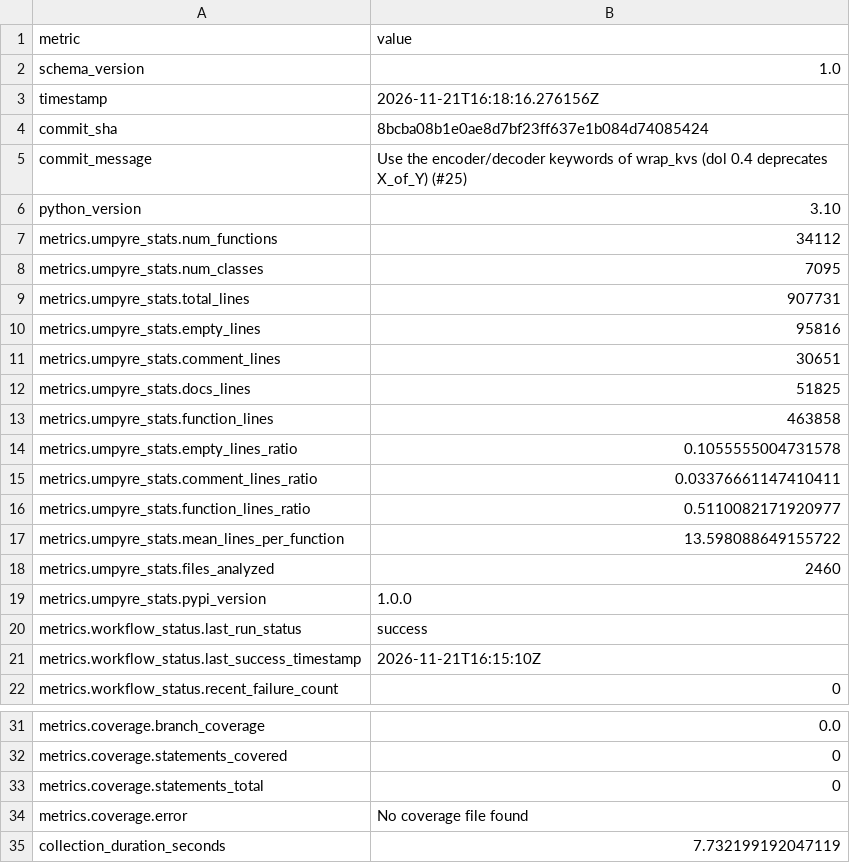
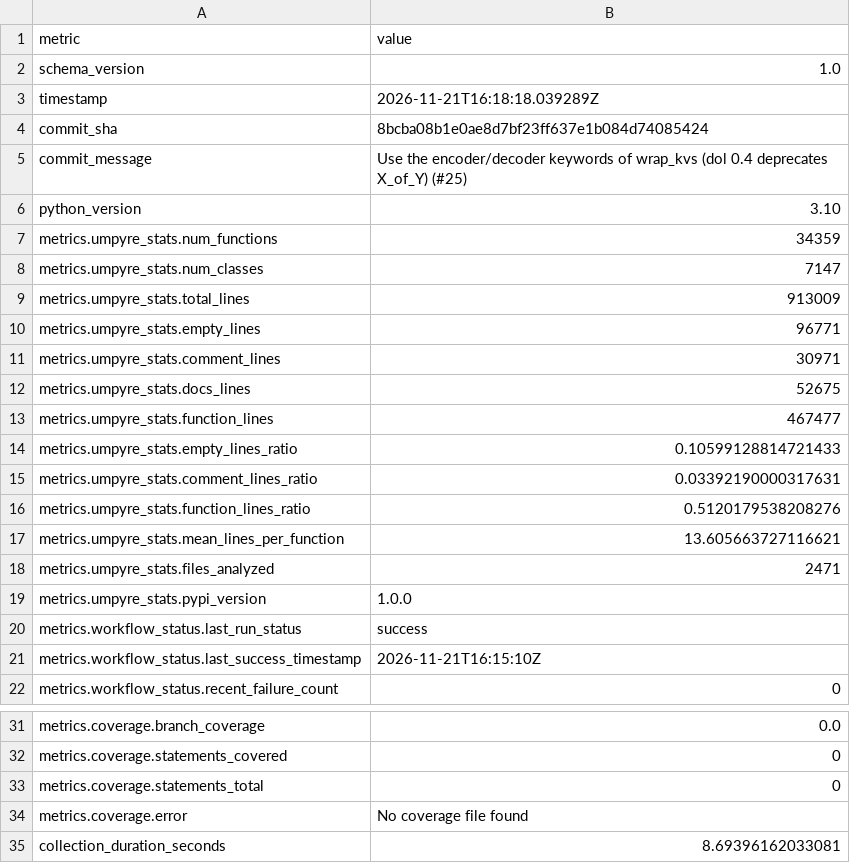
Before and after one commit to i2mint/s3dol, a CSV file: metrics.csv, drawn as a sheet; only a part is shown, gaps mark what is left out.

Commit message:
Update metrics for 8bcba08

```diff
--- a/metrics.csv
+++ b/metrics.csv
@@ -2,3 +2,3 @@ metric,value
 schema_version,1.0
-timestamp,2026-11-21T16:18:16.276156Z
+timestamp,2026-11-21T16:18:18.039289Z
 commit_sha,8bcba08b1e0ae8d7bf23ff637e1b084d74085424
@@ -6,14 +6,14 @@ commit_message,Use the encoder/decoder keywords of wrap_kvs (dol 0.4 deprecates
 python_version,3.10
-metrics.umpyre_stats.num_functions,34112
-metrics.umpyre_stats.num_classes,7095
-metrics.umpyre_stats.total_lines,907731
-metrics.umpyre_stats.empty_lines,95816
-metrics.umpyre_stats.comment_lines,30651
-metrics.umpyre_stats.docs_lines,51825
-metrics.umpyre_stats.function_lines,463858
-metrics.umpyre_stats.empty_lines_ratio,0.1055555004731578
-metrics.umpyre_stats.comment_lines_ratio,0.03376661147410411
-metrics.umpyre_stats.function_lines_ratio,0.5110082171920977
-metrics.umpyre_stats.mean_lines_per_function,13.598088649155722
-metrics.umpyre_stats.files_analyzed,2460
+metrics.umpyre_stats.num_functions,34359
+metrics.umpyre_stats.num_classes,7147
+metrics.umpyre_stats.total_lines,913009
+metrics.umpyre_stats.empty_lines,96771
+metrics.umpyre_stats.comment_lines,30971
+metrics.umpyre_stats.docs_lines,52675
+metrics.umpyre_stats.function_lines,467477
+metrics.umpyre_stats.empty_lines_ratio,0.10599128814721433
+metrics.umpyre_stats.comment_lines_ratio,0.03392190000317631
+metrics.umpyre_stats.function_lines_ratio,0.5120179538208276
+metrics.umpyre_stats.mean_lines_per_function,13.605663727116621
+metrics.umpyre_stats.files_analyzed,2471
 metrics.umpyre_stats.pypi_version,1.0.0
@@ -38,2 +38,2 @@ metrics.coverage.statements_total,0
 metrics.coverage.error,No coverage file found
-collection_duration_seconds,7.732199192047119
+collection_duration_seconds,8.69396162033081
```
Also changed, not shown: 2 other files.
